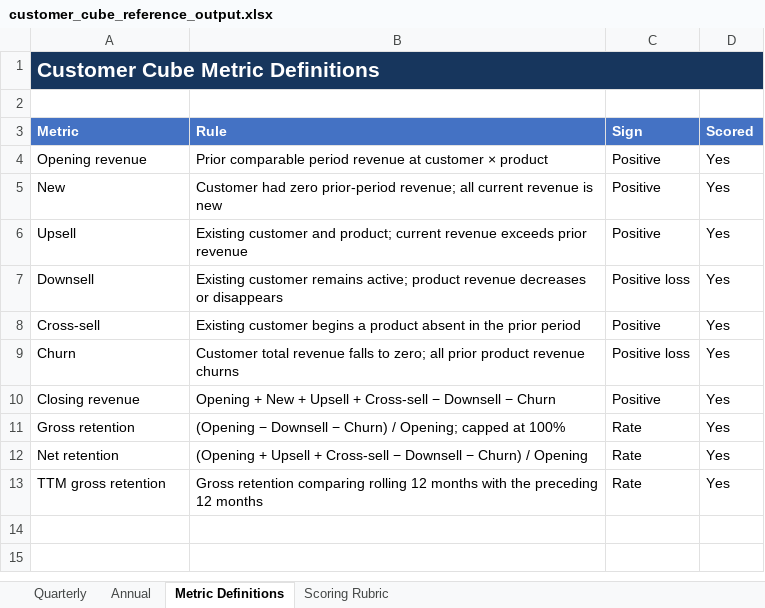
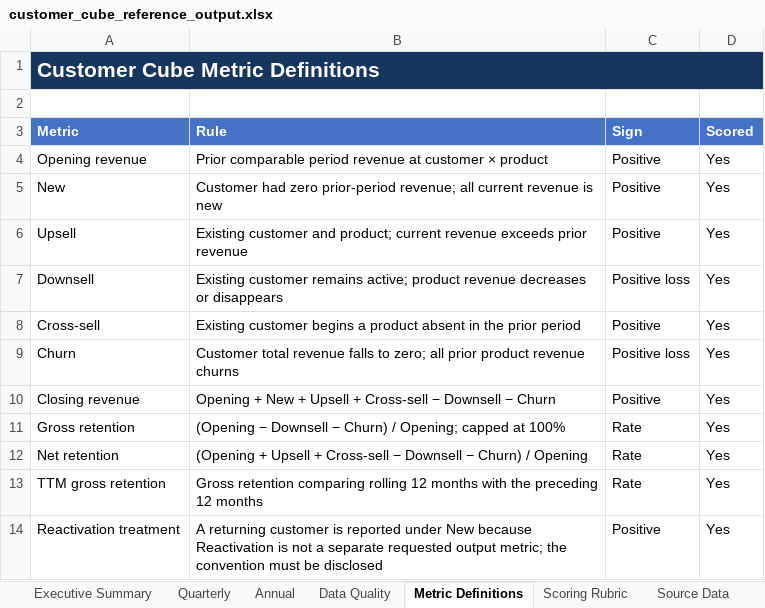
Before and after one commit to olivershi2001/Finance-Eval, an Excel workbook: outputs/customer_cube_eval/customer_cube_reference_output.xlsx, sheet Metric Definitions, drawn as a sheet; values as stored, in another font and other column widths than the file's, no borders; the diff names each change by its address in the sheet, - before the commit and + after, or states it on an @@ line.

Commit message:
Add end-to-end customer analysis workbench and model evaluation

```diff
--- a/outputs/customer_cube_eval/customer_cube_reference_output.xlsx (sheet Metric Definitions)
+++ b/outputs/customer_cube_eval/customer_cube_reference_output.xlsx (sheet Metric Definitions)
+sheet tab: Executive Summary
+sheet tab: Data Quality
+sheet tab: Source Data
+row 14: Reactivation treatment | A returning customer is reported under New because Reactivation is not a separate requested output metric; the convention must be disclosed | Positive | Yes
```
Also changed, not shown: sheet Scoring Rubric, 21 other files.
